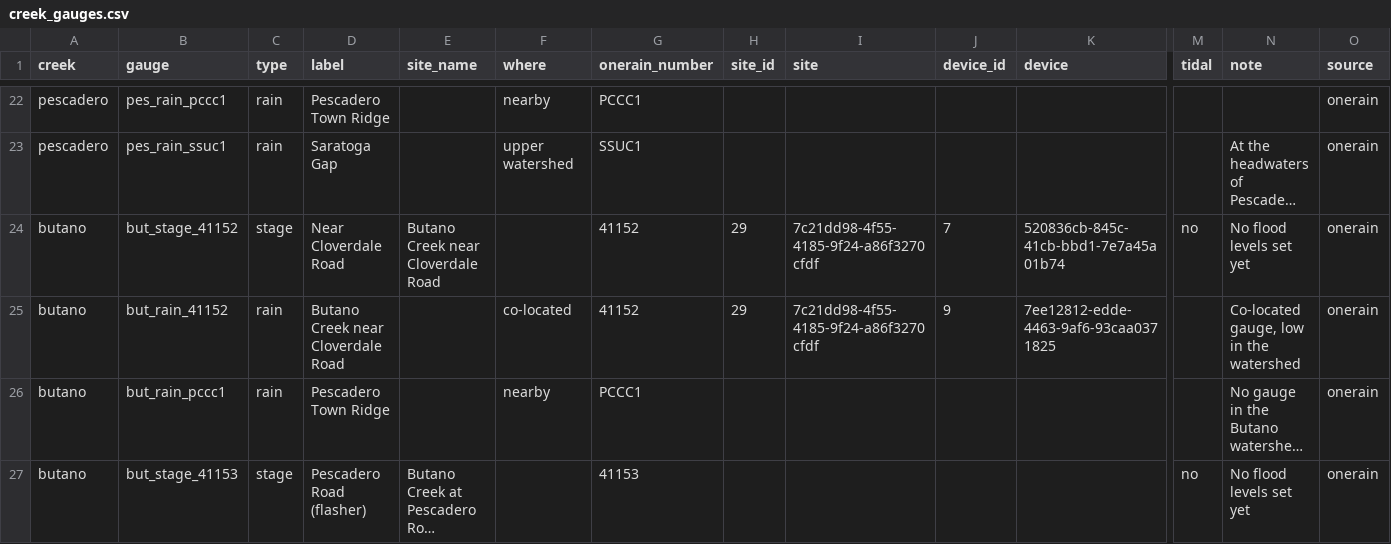
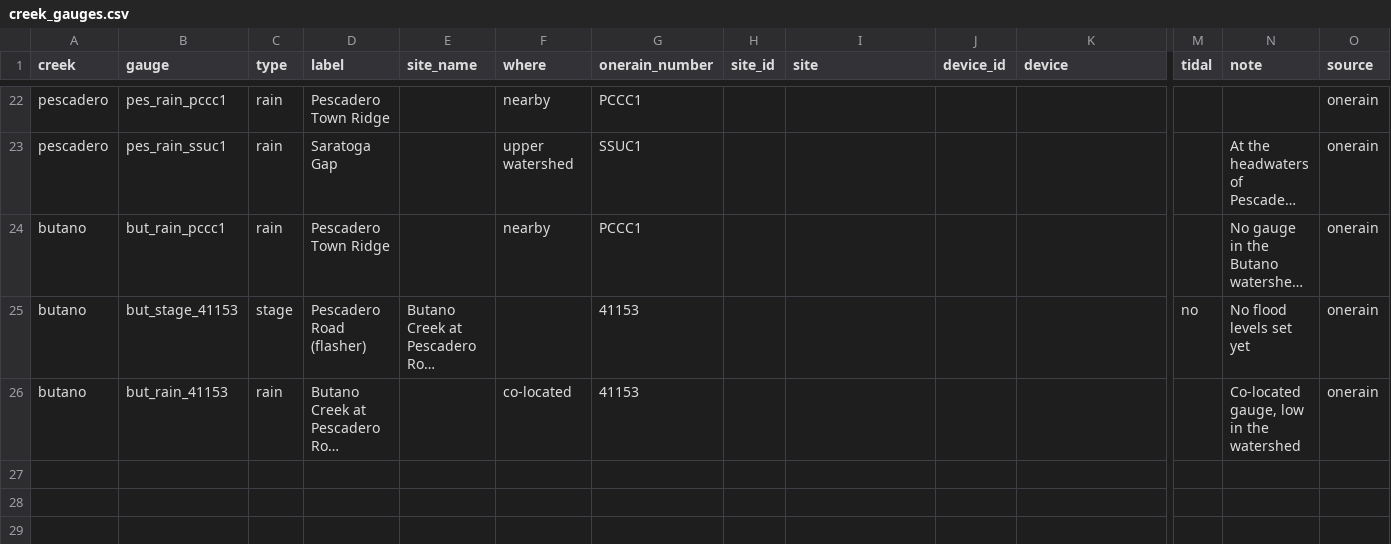
Before and after one commit to OneShorelineSMC/oneshorelinefews, a CSV file: lookups/proposed/creek_gauges.csv, drawn as a sheet; only a part is shown, gaps mark what is left out; the shorter side is filled out with more unchanged rows; long unchanged cells end in …; rows hold the shown columns only; the diff names each change by its address in the sheet, - before the commit and + after, or states it on an @@ line.

```diff
--- a/lookups/proposed/creek_gauges.csv
+++ b/lookups/proposed/creek_gauges.csv
-row 24: butano | but_stage_41152 | stage | Near Cloverdale Road | Butano Creek near Cloverdale Road |  | 41152 | 29 | 7c21dd98-4f55-4185-9f24-a86f3270cfdf | 7 | 520836cb-845c-41cb-bbd1-7e7a45a01b74 | no | No flood levels set yet | onerain
-row 25: butano | but_rain_41152 | rain | Butano Creek near Cloverdale Road |  | co-located | 41152 | 29 | 7c21dd98-4f55-4185-9f24-a86f3270cfdf | 9 | 7ee12812-edde-4463-9af6-93caa0371825 |  | Co-located gauge, low in the watershed | onerain
```
Also changed, not shown: lookups/proposed/creeks.csv, 1 other file.
